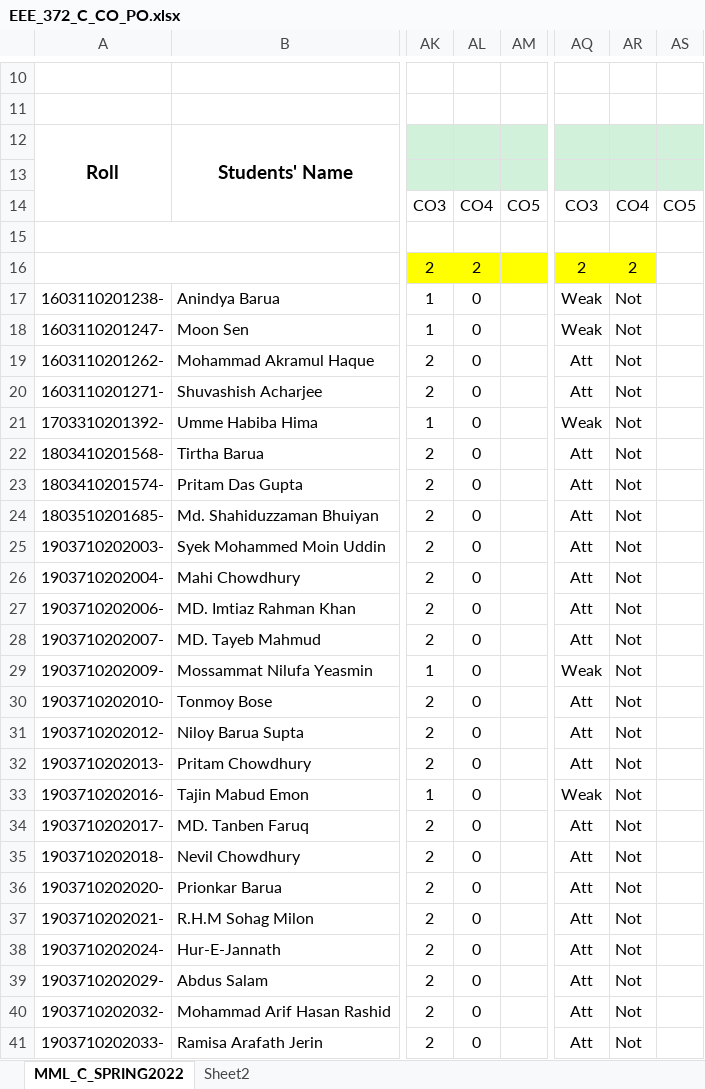
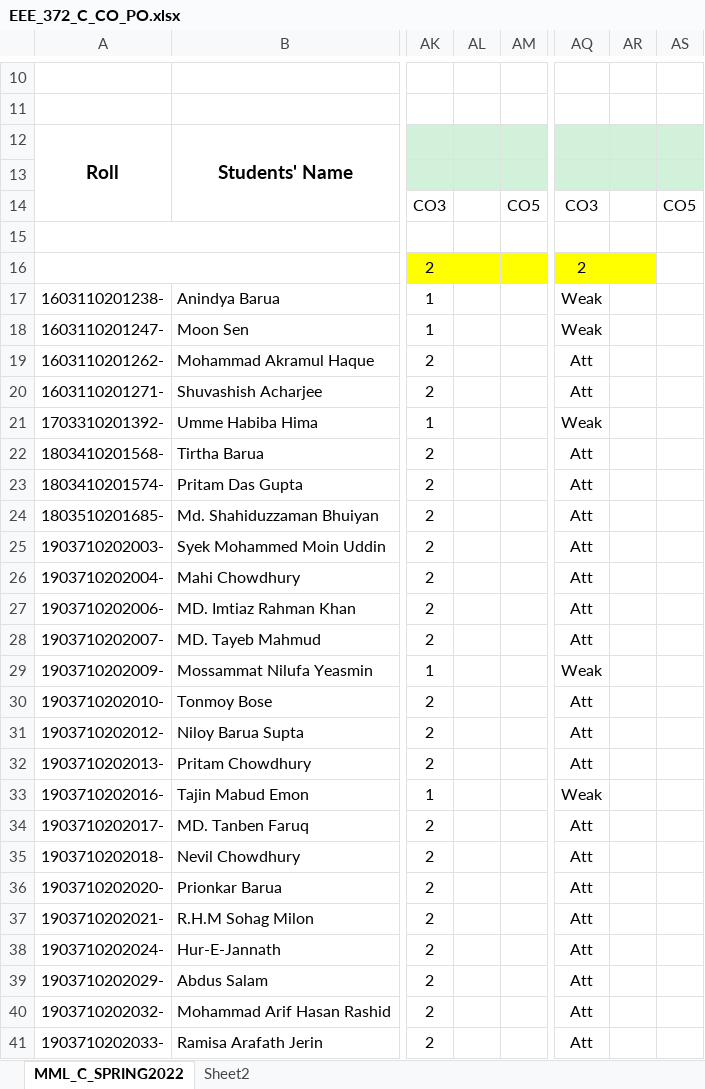
Before and after one commit to ascuet/baete-db, an Excel workbook: FILES/Batch 37/MML - Spring 2022/EEE_372_C_CO_PO.xlsx, sheet MML_C_SPRING2022, drawn as a sheet; only a part is shown, gaps mark what is left out; values as stored, in another font and other column widths than the file's, no borders; charts and pictures not drawn; the diff covers the shown part only; the diff names each change by its address in the sheet, - before the commit and + after, or states it on an @@ line.

```diff
--- a/FILES/Batch 37/MML - Spring 2022/EEE_372_C_CO_PO.xlsx (sheet MML_C_SPRING2022)
+++ b/FILES/Batch 37/MML - Spring 2022/EEE_372_C_CO_PO.xlsx (sheet MML_C_SPRING2022)
-AL14: CO4
+AL14: (empty)
-AR14: CO4
+AR14: (empty)
-AL16: 2
+AL16: (empty)
-AR16: 2
+AR16: (empty)
-AL17:AL41: 0
+AL17:AL41: (empty)
-AR17:AR41: Not
+AR17:AR41: (empty)
```
Also changed, not shown: 46 edited cells elsewhere in this sheet, charts or pictures, FILES/Batch 37/37 Batch.xlsx, FILES/Batch 37/MML - Spring 2022/Spring_2022_MML_A1_A2_HW_SW_Project_Lab_CO_PO.xlsx, 20 other files.
